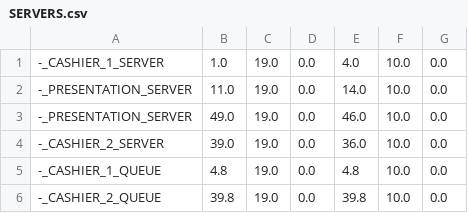
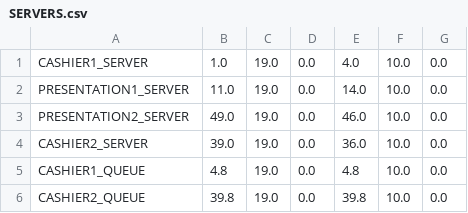
Before and after one commit to rodriguezmanueljoaquin/pedestrianssimulator, a CSV file: input/SERVERS.csv, drawn as a sheet.

```diff
--- a/input/SERVERS.csv
+++ b/input/SERVERS.csv
@@ -1,6 +1,6 @@
--_CASHIER_1_SERVER, 1.0, 19.0, 0.0, 4.0, 10.0, 0.0
--_PRESENTATION_SERVER, 11.0, 19.0, 0.0, 14.0, 10.0, 0.0
--_PRESENTATION_SERVER, 49.0, 19.0, 0.0, 46.0, 10.0, 0.0
--_CASHIER_2_SERVER, 39.0, 19.0, 0.0, 36.0, 10.0, 0.0
--_CASHIER_1_QUEUE, 4.8, 19.0, 0.0, 4.8, 10.0, 0.0
--_CASHIER_2_QUEUE, 39.8, 19.0, 0.0, 39.8, 10.0, 0.0
+CASHIER1_SERVER, 1.0, 19.0, 0.0, 4.0, 10.0, 0.0
+PRESENTATION1_SERVER, 11.0, 19.0, 0.0, 14.0, 10.0, 0.0
+PRESENTATION2_SERVER, 49.0, 19.0, 0.0, 46.0, 10.0, 0.0
+CASHIER2_SERVER, 39.0, 19.0, 0.0, 36.0, 10.0, 0.0
+CASHIER1_QUEUE, 4.8, 19.0, 0.0, 4.8, 10.0, 0.0
+CASHIER2_QUEUE, 39.8, 19.0, 0.0, 39.8, 10.0, 0.0
```
Also changed, not shown: input/TARGETS.csv, 11 other files.
